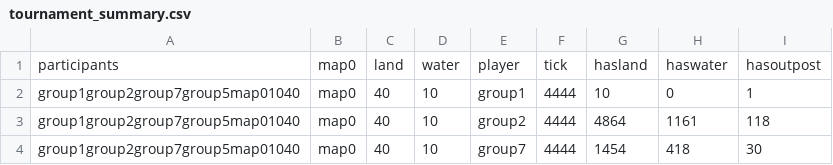
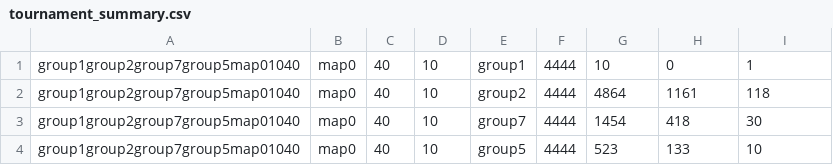
Before and after one commit to adamreis/outpost, a CSV file: src/tournament_summary.csv, drawn as a sheet; only a part is shown; the shorter side is filled out with more unchanged rows.

```diff
--- a/src/tournament_summary.csv
+++ b/src/tournament_summary.csv
@@ -1,2 +1 @@
-participants,map0,land,water,player,tick,hasland,haswater,hasoutpost
 group1group2group7group5map01040,map0,40,10,group1,4444,10,0,1
```
Also changed, not shown: 1 other file.
